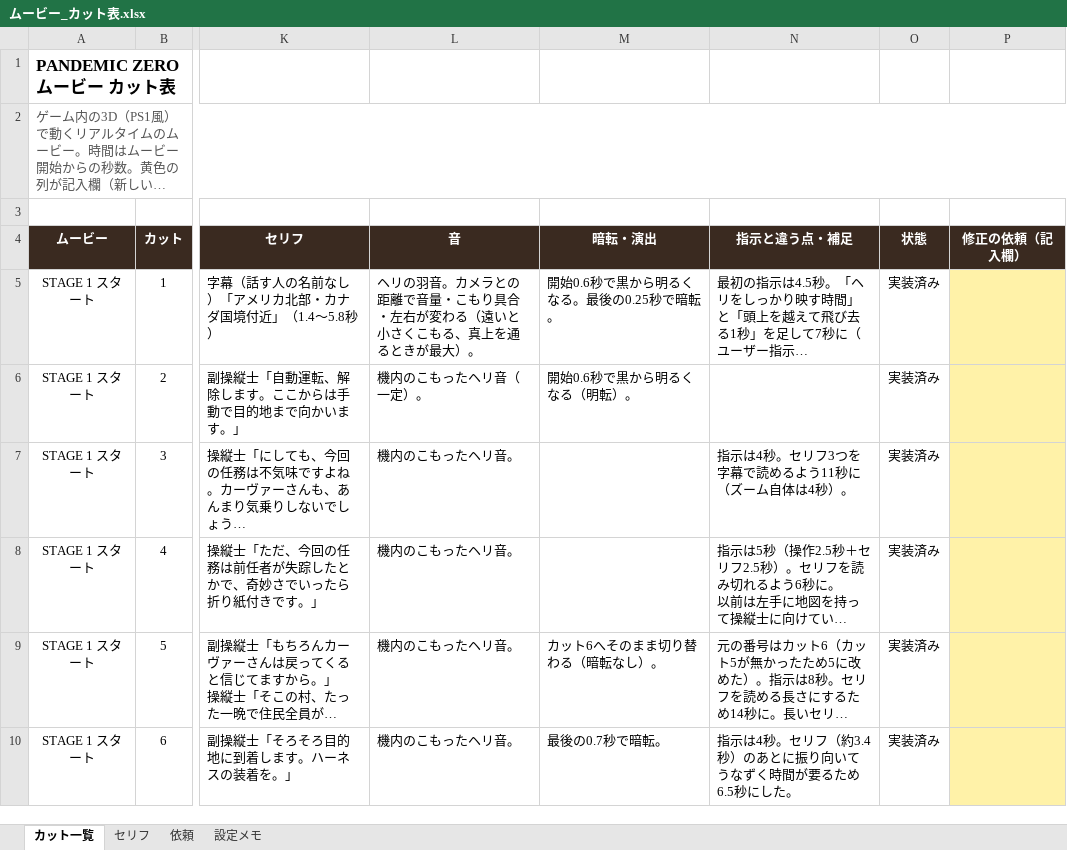
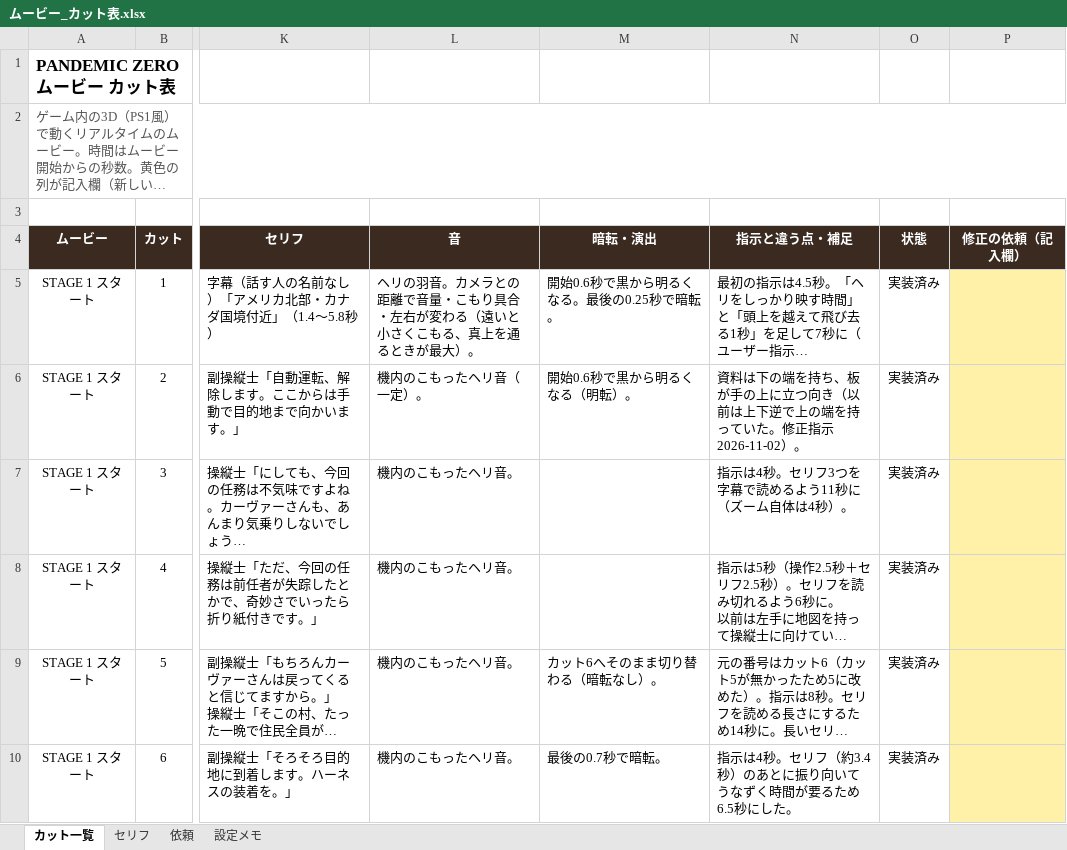
Before and after one commit to ryodai426/Crimsonhollow-, an Excel workbook: docs/ムービー_カット表.xlsx, sheet カット一覧, drawn as a sheet; only a part is shown, gaps mark what is left out; long unchanged cells end in …; values as stored, in another font and other column widths than the file's, no borders; the diff covers the shown part only; the diff names each change by its address in the sheet, - before the commit and + after, or states it on an @@ line.

```diff
--- a/docs/ムービー_カット表.xlsx (sheet カット一覧)
+++ b/docs/ムービー_カット表.xlsx (sheet カット一覧)
-N6 (指示と違う点・補足): (empty)
+N6 (指示と違う点・補足): 資料は下の端を持ち、板が手の上に立つ向き（以前は上下逆で上の端を持っていた。修正指示 2026-11-02）。
```
Also changed, not shown: 3 edited cells elsewhere in this sheet, sheet 設定メモ, 2 other files.
